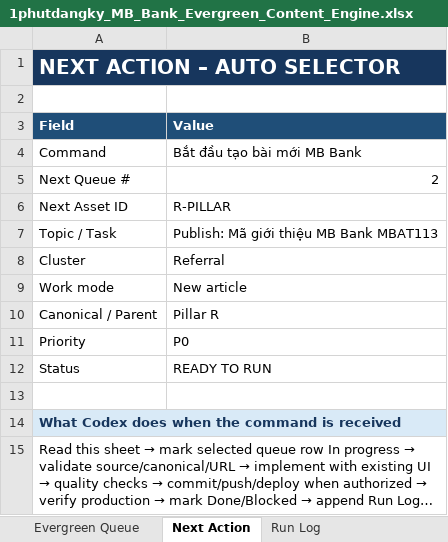
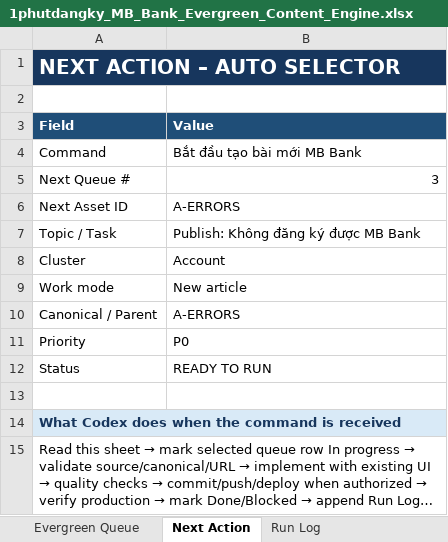
Before and after one commit to vothanhphatsocial/1phutdangky, an Excel workbook: docs/content/1phutdangky_MB_Bank_Evergreen_Content_Engine.xlsx, sheet Next Action, drawn as a sheet; long unchanged cells end in …; values as stored, in another font and other column widths than the file's, no borders; the diff names each change by its address in the sheet, - before the commit and + after, or states it on an @@ line.

Commit message:
feat(content): publish MB Bank referral guide

```diff
--- a/docs/content/1phutdangky_MB_Bank_Evergreen_Content_Engine.xlsx (sheet Next Action)
+++ b/docs/content/1phutdangky_MB_Bank_Evergreen_Content_Engine.xlsx (sheet Next Action)
-B5 (Value): 2
+B5 (Value): 3
-B6 (Value): R-PILLAR
+B6 (Value): A-ERRORS
-B7 (Value): Publish: Mã giới thiệu MB Bank MBAT113
+B7 (Value): Publish: Không đăng ký được MB Bank
-B8 (Value): Referral
+B8 (Value): Account
-B10 (Value): Pillar R
+B10 (Value): A-ERRORS
```
Also changed, not shown: sheet Run Log, sheet Execution Briefs, sheet Evergreen Queue, sheet CTA Matrix, sheet Publish Source Matrix, 3 other files.
